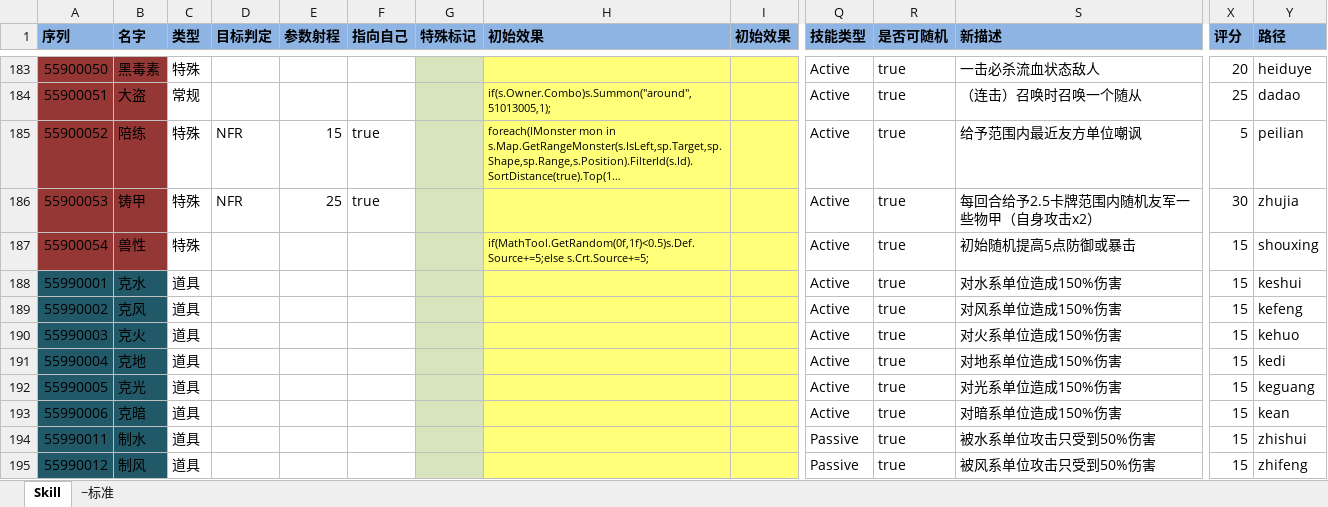
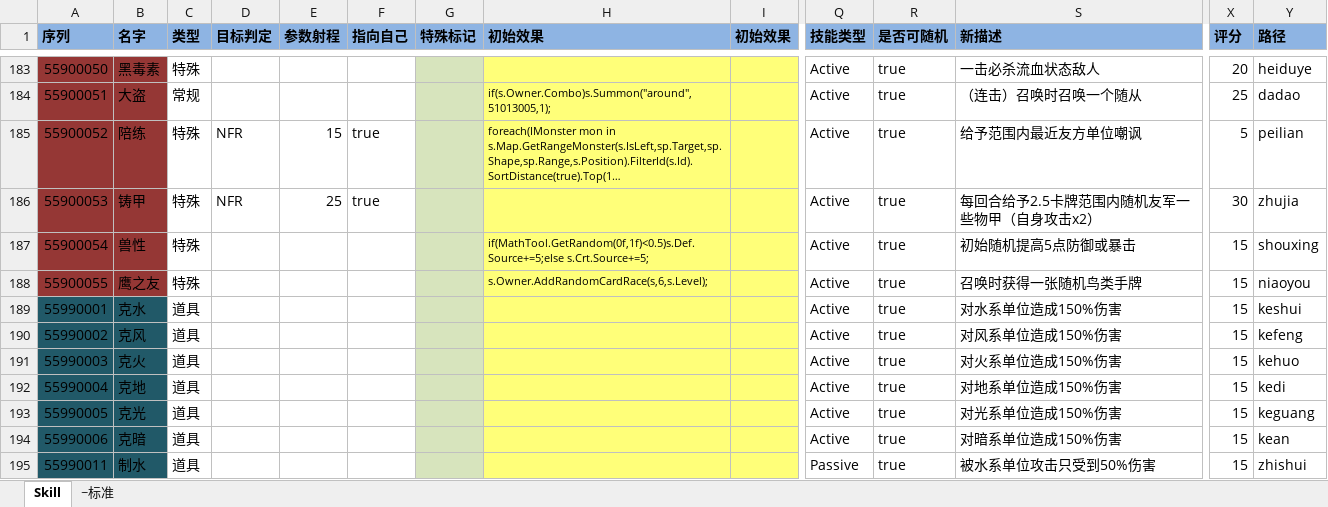
Before and after one commit to realeternia/TOMClassic, an Excel workbook: ConfigData/Xlsx/Skill.xlsx, sheet Skill, drawn as a sheet; only a part is shown, gaps mark what is left out; the shorter side is filled out with more unchanged rows; long unchanged cells end in …; values as stored, in another font and other column widths than the file's, no borders; table styles not drawn; rows hold the shown columns only; the diff names each change by its address in the sheet, - before the commit and + after, or states it on an @@ line.

```diff
--- a/ConfigData/Xlsx/Skill.xlsx (sheet Skill)
+++ b/ConfigData/Xlsx/Skill.xlsx (sheet Skill)
+row 188: 55900055 | 鹰之友 | 特殊 |  |  |  |  | s.Owner.AddRandomCardRace(s,6,s.Level); |  | Active | true | 召唤时获得一张随机鸟类手牌 | 15 | niaoyou
```
Also changed, not shown: ConfigData/Xlsx/Monster.xlsx, ConfigData/Xlsx/Spell.xlsx, 3 other files.
